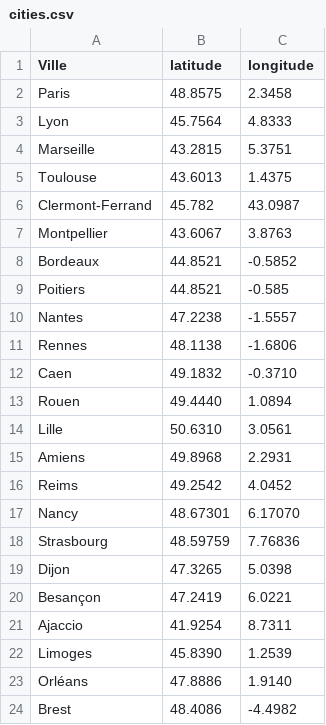
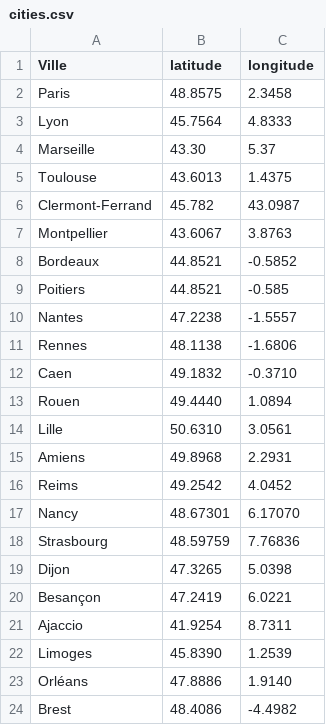
Before and after one commit to tbelahi/travelling-salesman-rust, a CSV file: ressources/cities.csv, drawn as a sheet.

Commit message:
define travel plan, match travel plan to cities

```diff
--- a/ressources/cities.csv
+++ b/ressources/cities.csv
@@ -3,3 +3,3 @@ Paris,48.8575,2.3458
 Lyon,45.7564,4.8333
-Marseille,43.2815,5.3751
+Marseille,43.30,5.37
 Toulouse,43.6013,1.4375
```
Also changed, not shown: 3 other files.
